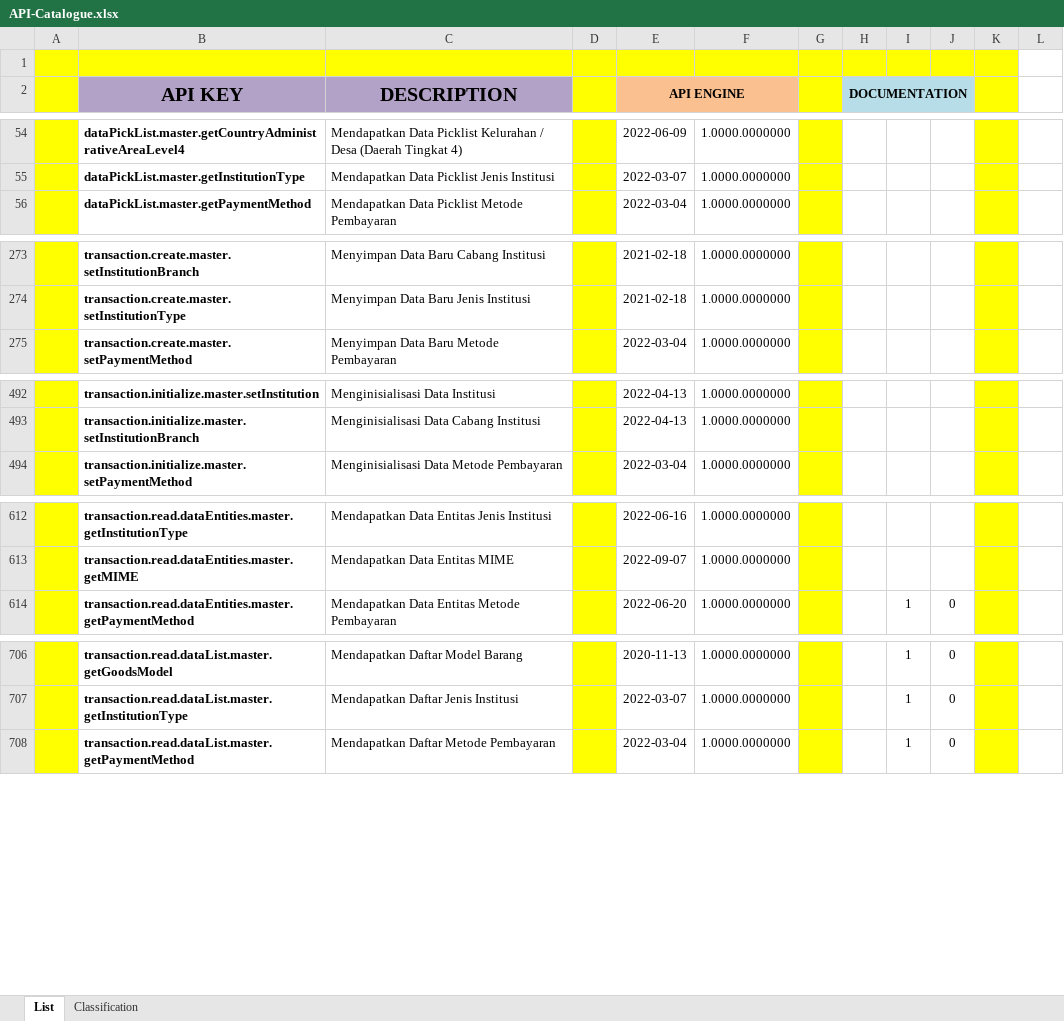
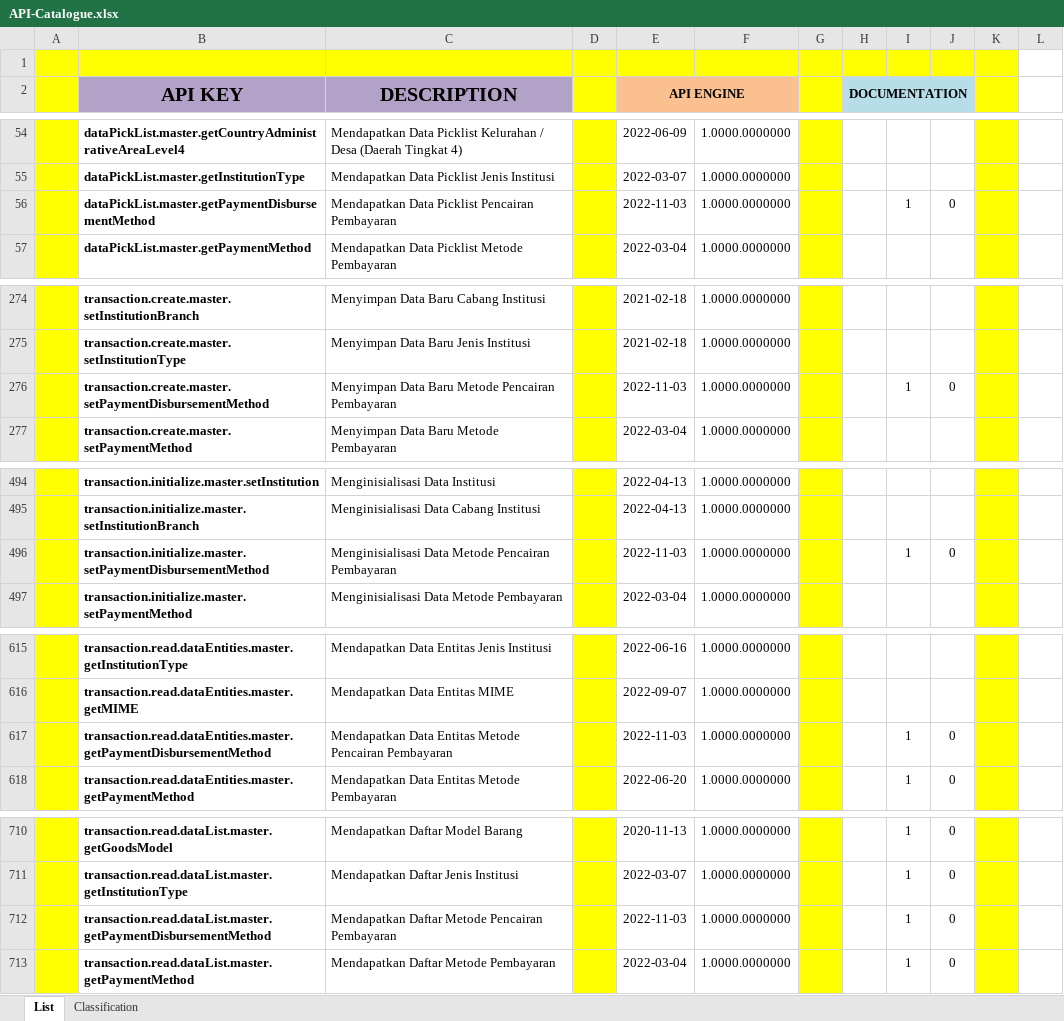
Before and after one commit to ptqdctechnologies/ERPReborn, an Excel workbook: Documentation/Documents/Blue Print/Documents - API/API-Catalogue.xlsx, sheet List, drawn as a sheet; only a part is shown, gaps mark what is left out; values as stored, in another font and other column widths than the file's, no borders; the diff covers the shown part only; the diff names each change by its address in the sheet, - before the commit and + after, or states it on an @@ line.

```diff
--- a/Documentation/Documents/Blue Print/Documents - API/API-Catalogue.xlsx (sheet List)
+++ b/Documentation/Documents/Blue Print/Documents - API/API-Catalogue.xlsx (sheet List)
+row 56:  | dataPickList.master.getPaymentDisbursementMethod | Mendapatkan Data Picklist Pencairan Pembayaran |  | 2022-11-03 | 1.0000.0000000 |  |  | 1 | 0
+row 276:  | transaction.create.master.setPaymentDisbursementMethod | Menyimpan Data Baru Metode Pencairan Pembayaran |  | 2022-11-03 | 1.0000.0000000 |  |  | 1 | 0
+row 496:  | transaction.initialize.master.setPaymentDisbursementMethod | Menginisialisasi Data Metode Pencairan Pembayaran |  | 2022-11-03 | 1.0000.0000000 |  |  | 1 | 0
+row 617:  | transaction.read.dataEntities.master.getPaymentDisbursementMethod | Mendapatkan Data Entitas Metode Pencairan Pembayaran |  | 2022-11-03 | 1.0000.0000000 |  |  | 1 | 0
+row 712:  | transaction.read.dataList.master.getPaymentDisbursementMethod | Mendapatkan Daftar Metode Pencairan Pembayaran |  | 2022-11-03 | 1.0000.0000000 |  |  | 1 | 0
```
Also changed, not shown: 1 added row elsewhere in this sheet, 16 other files.
